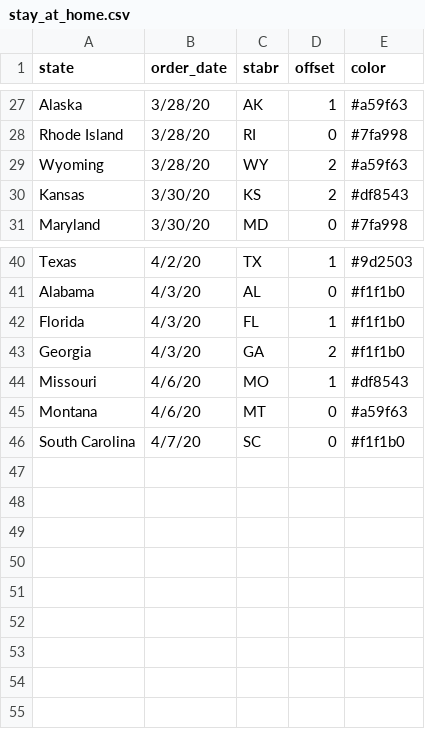
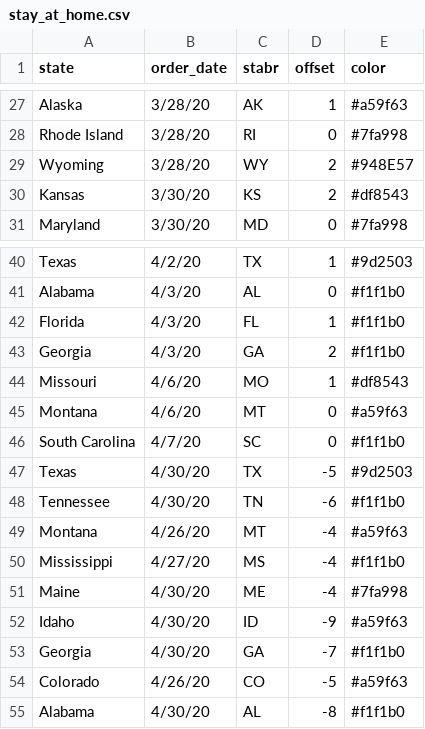
Before and after one commit to laurasher/mobility-dance, a CSV file: static/stay_at_home.csv, drawn as a sheet; only a part is shown, gaps mark what is left out.

Commit message:
Add when orders end, take every third county for speed issues.

```diff
--- a/static/stay_at_home.csv
+++ b/static/stay_at_home.csv
@@ -28,3 +28,3 @@ Alaska,3/28/20,AK,1,#a59f63,,,,,,,
 Rhode Island,3/28/20,RI,0,#7fa998,,,,,,,
-Wyoming,3/28/20,WY,2,#a59f63,,,,,,,
+Wyoming,3/28/20,WY,2,#948E57,,,,,,,
 Kansas,3/30/20,KS,2,#df8543,,,,,,,
@@ -46 +46,10 @@ Montana,4/6/20,MT,0,#a59f63,,,,,,,
 South Carolina,4/7/20,SC,0,#f1f1b0,,,,,,,
+Texas,4/30/20,TX,-5,#9d2503,,,,,,,
+Tennessee,4/30/20,TN,-6,#f1f1b0,,,,,,,
+Montana,4/26/20,MT,-4,#a59f63,,,,,,,
+Mississippi,4/27/20,MS,-4,#f1f1b0,,,,,,,
+Maine,4/30/20,ME,-4,#7fa998,,,,,,,
+Idaho,4/30/20,ID,-9,#a59f63,,,,,,,
+Georgia,4/30/20,GA,-7,#f1f1b0,,,,,,,
+Colorado,4/26/20,CO,-5,#a59f63,,,,,,,
+Alabama,4/30/20,AL,-8,#f1f1b0,,,,,,,
```
Also changed, not shown: 2 other files.
